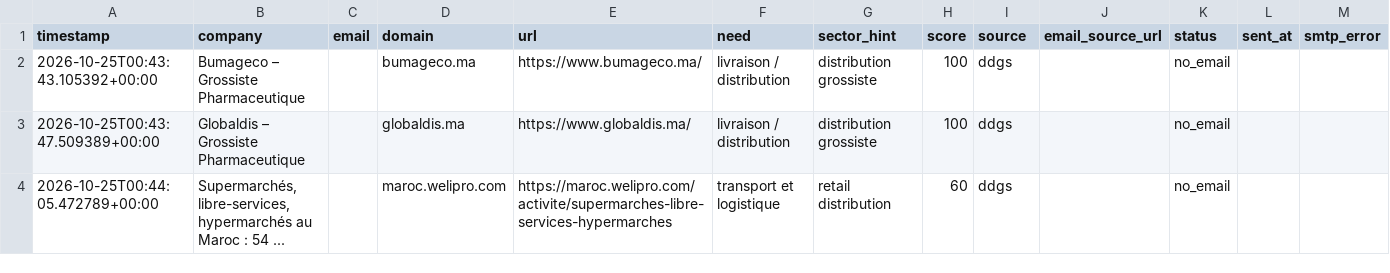
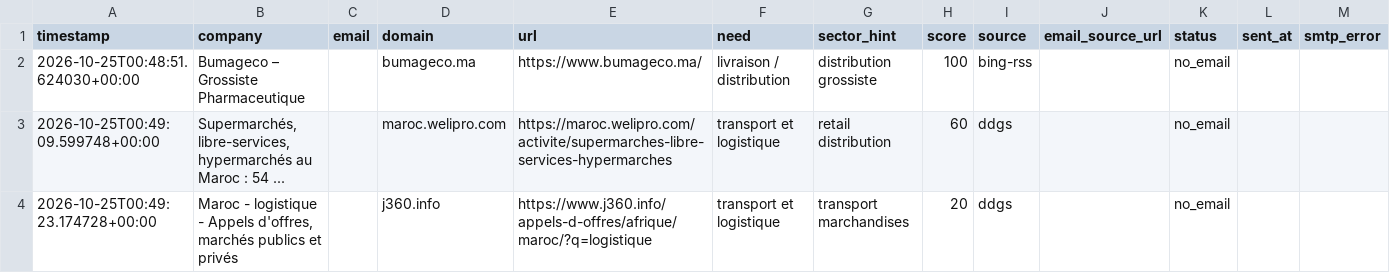
Before and after one commit to OMAR3689/OMAR3689, a CSV file: transport-lead-agent/data/leads.csv, drawn as a sheet.

```diff
--- a/transport-lead-agent/data/leads.csv
+++ b/transport-lead-agent/data/leads.csv
@@ -1,4 +1,4 @@
 timestamp,company,email,domain,url,need,sector_hint,score,source,email_source_url,status,sent_at,smtp_error
-2026-10-25T00:43:43.105392+00:00,Bumageco – Grossiste Pharmaceutique,,bumageco.ma,https://www.bumageco.ma/,livraison / distribution,distribution grossiste,100,ddgs,,no_email,,
-2026-10-25T00:43:47.509389+00:00,Globaldis – Grossiste Pharmaceutique,,globaldis.ma,https://www.globaldis.ma/,livraison / distribution,distribution grossiste,100,ddgs,,no_email,,
-2026-10-25T00:44:05.472789+00:00,"Supermarchés, libre-services, hypermarchés au Maroc : 54 ...",,maroc.welipro.com,https://maroc.welipro.com/activite/supermarches-libre-services-hypermarches,transport et logistique,retail distribution,60,ddgs,,no_email,,
+2026-10-25T00:48:51.624030+00:00,Bumageco – Grossiste Pharmaceutique,,bumageco.ma,https://www.bumageco.ma/,livraison / distribution,distribution grossiste,100,bing-rss,,no_email,,
+2026-10-25T00:49:09.599748+00:00,"Supermarchés, libre-services, hypermarchés au Maroc : 54 ...",,maroc.welipro.com,https://maroc.welipro.com/activite/supermarches-libre-services-hypermarches,transport et logistique,retail distribution,60,ddgs,,no_email,,
+2026-10-25T00:49:23.174728+00:00,"Maroc - logistique - Appels d'offres, marchés publics et privés",,j360.info,https://www.j360.info/appels-d-offres/afrique/maroc/?q=logistique,transport et logistique,transport marchandises,20,ddgs,,no_email,,
```
Also changed, not shown: 1 other file.
